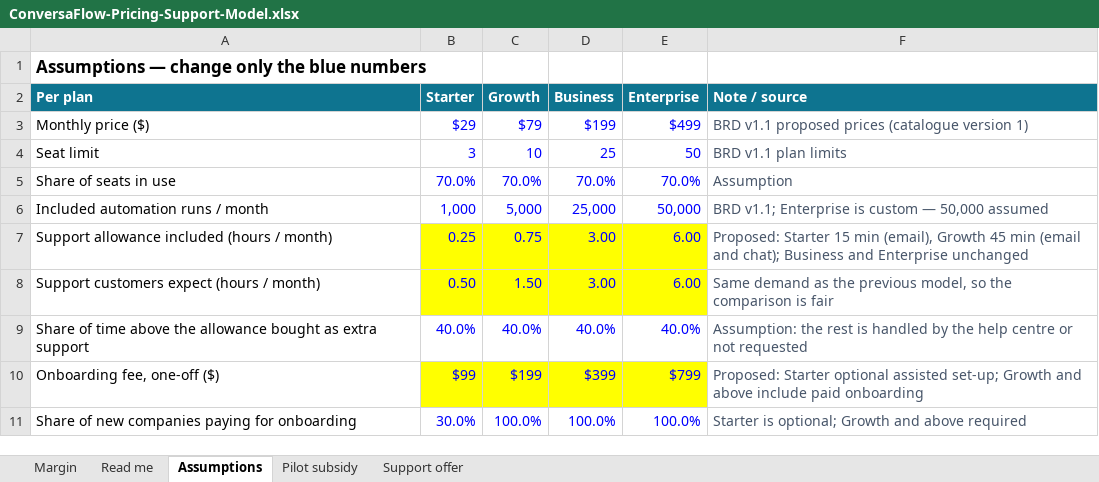
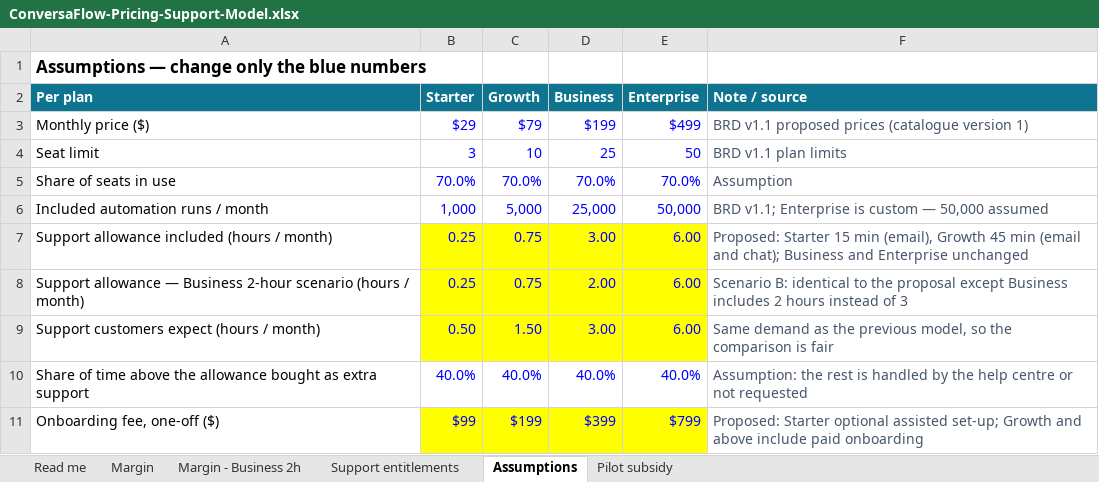
Before and after one commit to 9077shahzad/conversaflow, an Excel workbook: docs/readiness/ConversaFlow-Pricing-Support-Model.xlsx, sheet Assumptions, drawn as a sheet; only a part is shown; the shorter side is filled out with more unchanged rows; values as stored, in another font and other column widths than the file's, no borders; the diff names each change by its address in the sheet, - before the commit and + after, or states it on an @@ line.

```diff
--- a/docs/readiness/ConversaFlow-Pricing-Support-Model.xlsx (sheet Assumptions)
+++ b/docs/readiness/ConversaFlow-Pricing-Support-Model.xlsx (sheet Assumptions)
-sheet tab: Support offer
+sheet tab: Margin - Business 2h
+sheet tab: Support entitlements
@@ sheet tab order changed: Read me | Margin | Margin - Business 2h | Support entitlements | Assumptions | Pilot subsidy @@
+row 8: Support allowance — Business 2-hour scenario (hours / month) | 0.25 | 0.75 | 2.00 | 6.00 | Scenario B: identical to the proposal except Business includes 2 hours instead of 3
```
Also changed, not shown: sheet Read me, sheet Pilot subsidy, sheet Margin, docs/readiness/ConversaFlow-Arabic-Review.xlsx, 5 other files.
